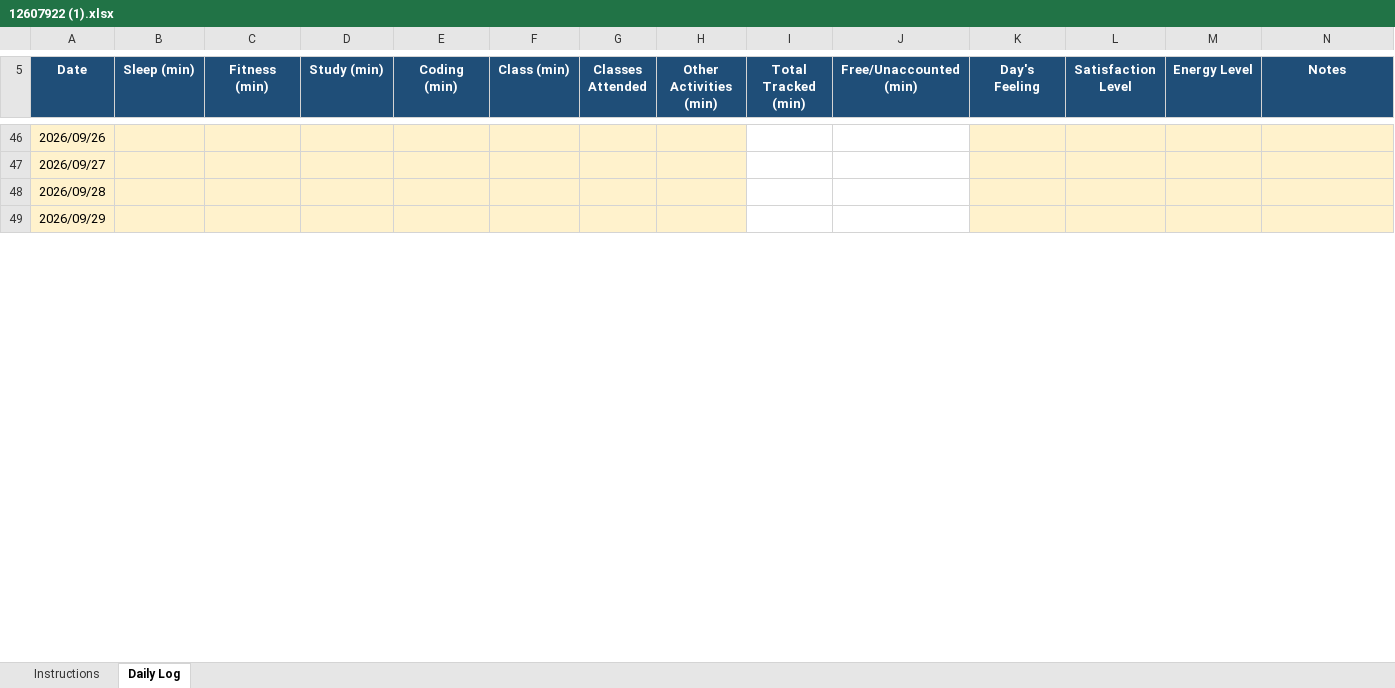
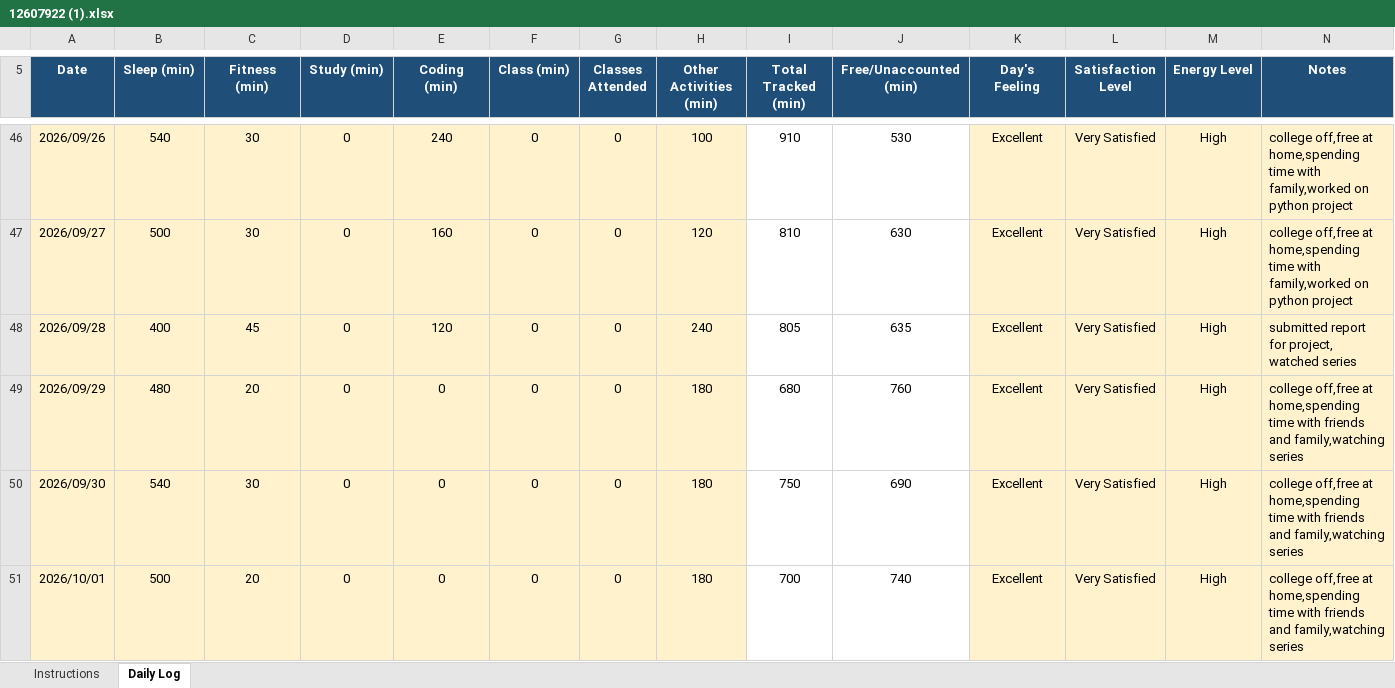
Before and after one commit to praritamahajan-dot/CAP776, an Excel workbook: 12607922 (1).xlsx, sheet Daily Log, drawn as a sheet; only a part is shown, gaps mark what is left out; values as stored, in another font and other column widths than the file's, no borders; conditional formats not drawn; the diff covers the shown part only; the diff names each change by its address in the sheet, - before the commit and + after, or states it on an @@ line.

```diff
--- a/12607922 (1).xlsx (sheet Daily Log)
+++ b/12607922 (1).xlsx (sheet Daily Log)
-B46 (Sleep (min)): (empty)
+B46 (Sleep (min)): 540
-C46:C47 (Fitness (min)): (empty)
+C46:C47 (Fitness (min)): 30
-D46:D49 (Study (min)): (empty)
+D46:D49 (Study (min)): 0
-E46 (Coding (min)): (empty)
+E46 (Coding (min)): 240
-F46:F49 (Class (min)): (empty)
+F46:F49 (Class (min)): 0
-G46:G49 (Classes Attended): (empty)
+G46:G49 (Classes Attended): 0
-H46 (Other Activities (min)): (empty)
+H46 (Other Activities (min)): 100
-I46 (Total Tracked (min)): (empty)
+I46 (Total Tracked (min)): 910
-J46 (Free/Unaccounted (min)): (empty)
+J46 (Free/Unaccounted (min)): 530
-K46:K49 (Day's Feeling): (empty)
+K46:K49 (Day's Feeling): Excellent
-L46:L49 (Satisfaction Level): (empty)
+L46:L49 (Satisfaction Level): Very Satisfied
-M46:M49 (Energy Level): (empty)
+M46:M49 (Energy Level): High
-N46:N47 (Notes): (empty)
+N46:N47 (Notes): college off,free at home,spending time with family,worked on python project
-B47 (Sleep (min)): (empty)
+B47 (Sleep (min)): 500
-E47 (Coding (min)): (empty)
+E47 (Coding (min)): 160
-H47 (Other Activities (min)): (empty)
+H47 (Other Activities (min)): 120
-I47 (Total Tracked (min)): (empty)
+I47 (Total Tracked (min)): 810
-J47 (Free/Unaccounted (min)): (empty)
+J47 (Free/Unaccounted (min)): 630
-B48 (Sleep (min)): (empty)
+B48 (Sleep (min)): 400
-C48 (Fitness (min)): (empty)
+C48 (Fitness (min)): 45
-E48 (Coding (min)): (empty)
+E48 (Coding (min)): 120
-H48 (Other Activities (min)): (empty)
+H48 (Other Activities (min)): 240
-I48 (Total Tracked (min)): (empty)
+I48 (Total Tracked (min)): 805
-J48 (Free/Unaccounted (min)): (empty)
+J48 (Free/Unaccounted (min)): 635
-N48 (Notes): (empty)
+N48 (Notes): submitted report for project, watched series
-B49 (Sleep (min)): (empty)
+B49 (Sleep (min)): 480
-C49 (Fitness (min)): (empty)
+C49 (Fitness (min)): 20
-E49 (Coding (min)): (empty)
+E49 (Coding (min)): 0
-H49 (Other Activities (min)): (empty)
+H49 (Other Activities (min)): 180
-I49 (Total Tracked (min)): (empty)
+I49 (Total Tracked (min)): 680
-J49 (Free/Unaccounted (min)): (empty)
+J49 (Free/Unaccounted (min)): 760
-N49 (Notes): (empty)
+N49 (Notes): college off,free at home,spending time with friends and family,watching series
+row 50: 2026/09/30 | 540 | 30 | 0 | 0 | 0 | 0 | 180 | 750 | 690 | Excellent | Very Satisfied | High | college off,free at home,spending time with friends and family,watching series
+row 51: 2026/10/01 | 500 | 20 | 0 | 0 | 0 | 0 | 180 | 700 | 740 | Excellent | Very Satisfied | High | college off,free at home,spending time with friends and family,watching series
```
Also changed, not shown: 3 added rows and 55 edited cells elsewhere in this sheet, formulas that keep their value.
